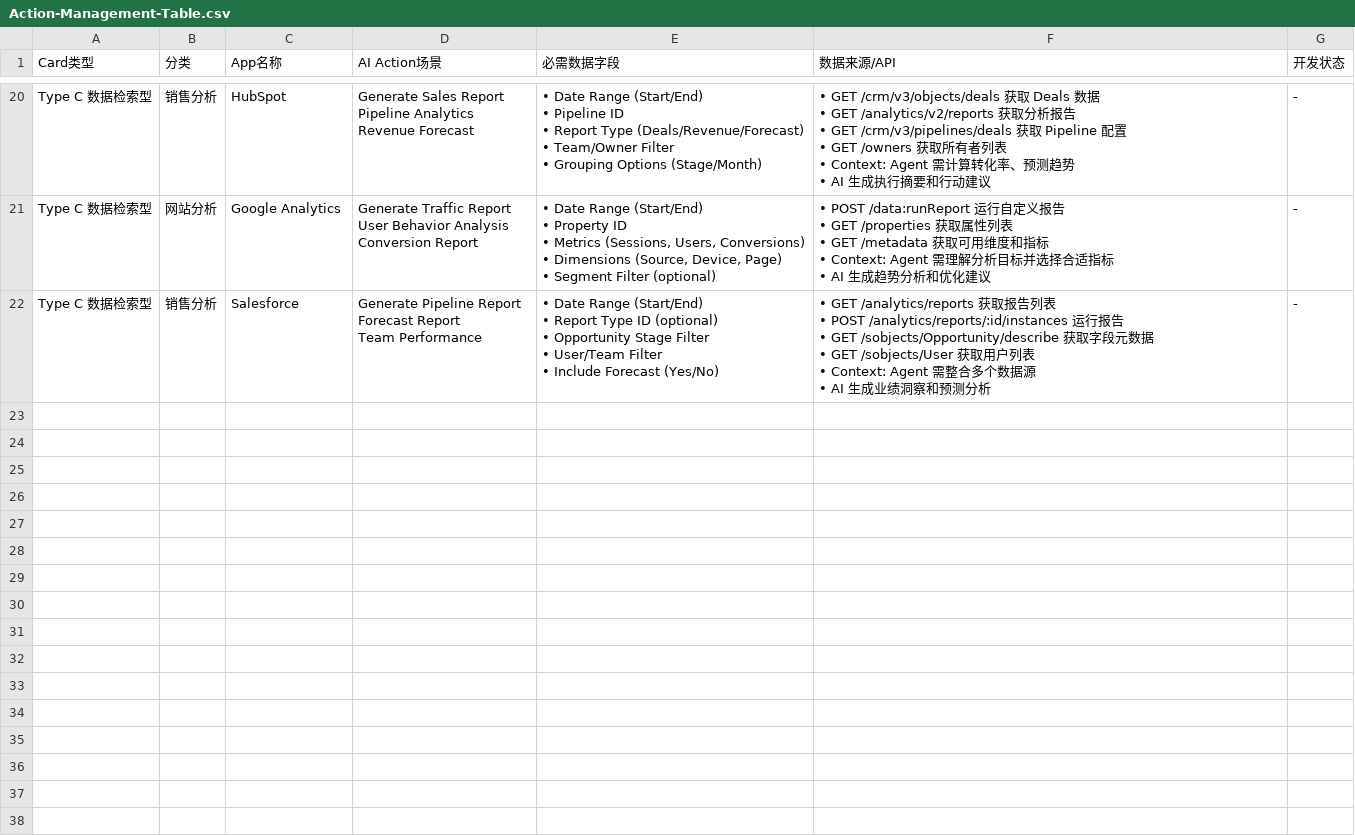
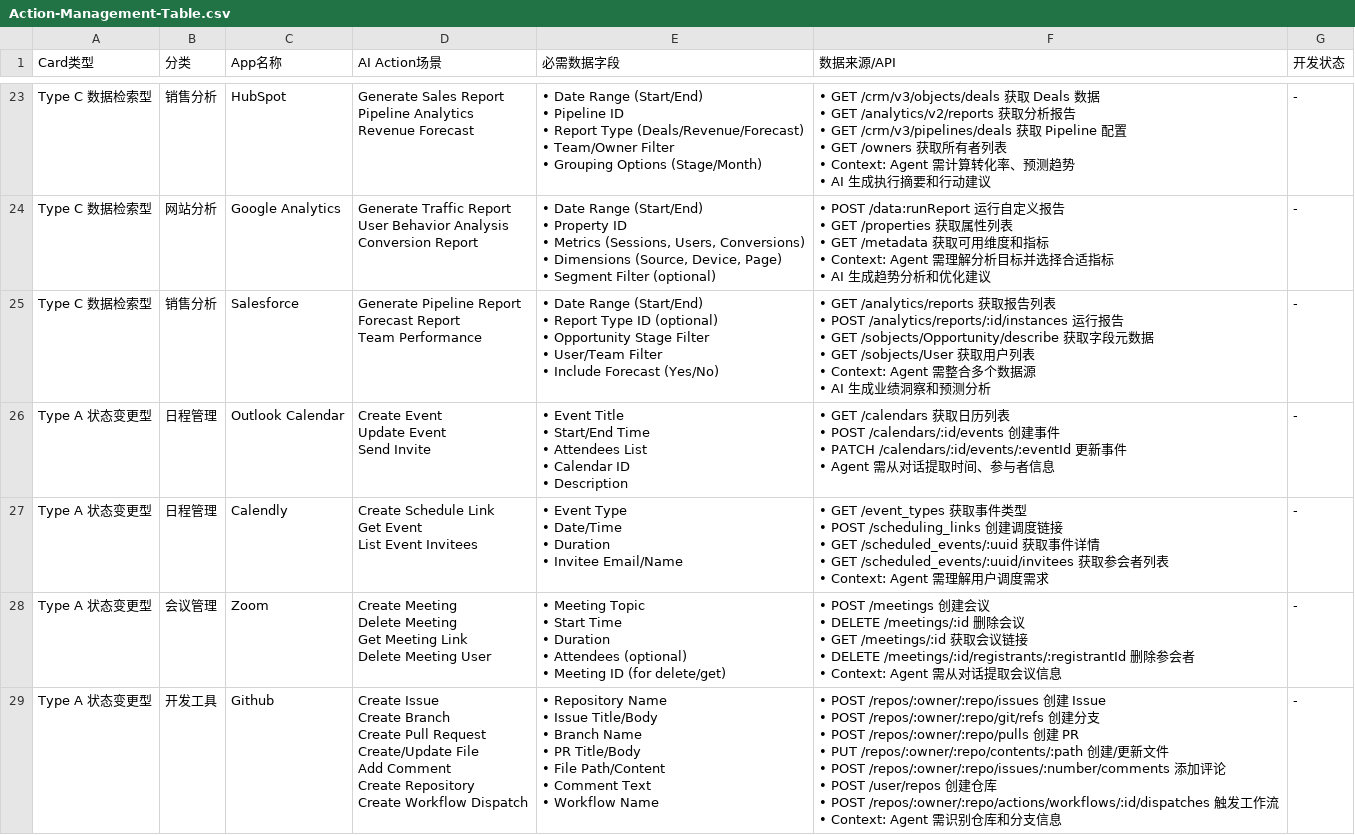
Before and after one commit to XEasonChan/tanka-prd-prototype, a CSV file: Action-Management-Table.csv, drawn as a sheet; only a part is shown, gaps mark what is left out; the diff covers the shown part only.

```diff
--- a/Action-Management-Table.csv
+++ b/Action-Management-Table.csv
@@ -210 +254,53 @@ Team Performance","• Date Range (Start/End)
 • AI 生成业绩洞察和预测分析",-
+Type A 状态变更型,日程管理,Outlook Calendar,"Create Event
+Update Event
+Send Invite","• Event Title
+• Start/End Time
+• Attendees List
+• Calendar ID
+• Description","• GET /calendars 获取日历列表
+• POST /calendars/:id/events 创建事件
+• PATCH /calendars/:id/events/:eventId 更新事件
+• Agent 需从对话提取时间、参与者信息",-
+Type A 状态变更型,日程管理,Calendly,"Create Schedule Link
+Get Event
+List Event Invitees","• Event Type
+• Date/Time
+• Duration
+• Invitee Email/Name","• GET /event_types 获取事件类型
+• POST /scheduling_links 创建调度链接
+• GET /scheduled_events/:uuid 获取事件详情
+• GET /scheduled_events/:uuid/invitees 获取参会者列表
+• Context: Agent 需理解用户调度需求",-
+Type A 状态变更型,会议管理,Zoom,"Create Meeting
+Delete Meeting
+Get Meeting Link
+Delete Meeting User","• Meeting Topic
+• Start Time
+• Duration
+• Attendees (optional)
+• Meeting ID (for delete/get)","• POST /meetings 创建会议
+• DELETE /meetings/:id 删除会议
+• GET /meetings/:id 获取会议链接
+• DELETE /meetings/:id/registrants/:registrantId 删除参会者
+• Context: Agent 需从对话提取会议信息",-
+Type A 状态变更型,开发工具,Github,"Create Issue
+Create Branch
+Create Pull Request
+Create/Update File
+Add Comment
+Create Repository
+Create Workflow Dispatch","• Repository Name
+• Issue Title/Body
+• Branch Name
+• PR Title/Body
+• File Path/Content
+• Comment Text
+• Workflow Name","• POST /repos/:owner/:repo/issues 创建 Issue
+• POST /repos/:owner/:repo/git/refs 创建分支
+• POST /repos/:owner/:repo/pulls 创建 PR
+• PUT /repos/:owner/:repo/contents/:path 创建/更新文件
+• POST /repos/:owner/:repo/issues/:number/comments 添加评论
+• POST /user/repos 创建仓库
+• POST /repos/:owner/:repo/actions/workflows/:id/dispatches 触发工作流
+• Context: Agent 需识别仓库和分支信息",-
```
Also changed, not shown: 7 added rows elsewhere in this file, 2 other files.
